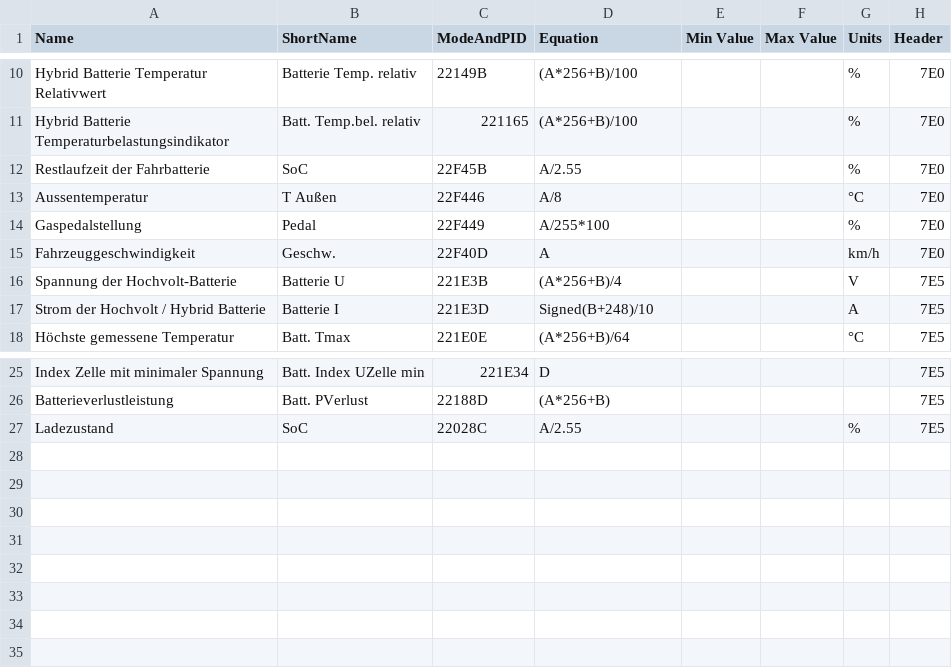
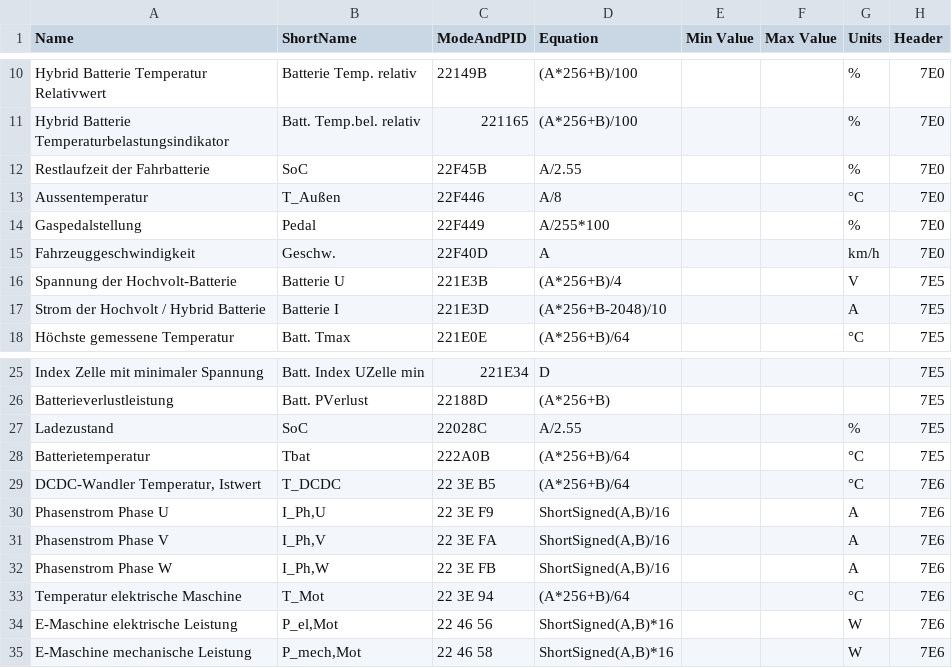
Before and after one commit to sharkcow/VW-e-UP-OBD-CAN-logs, a CSV file: carscanner.csv, drawn as a sheet; only a part is shown, gaps mark what is left out.

```diff
--- a/carscanner.csv
+++ b/carscanner.csv
@@ -12,3 +12,3 @@ Hybrid Batterie Temperaturbelastungsindikator;Batt. Temp.bel. relativ;221165;(A*
 Restlaufzeit der Fahrbatterie;SoC;22F45B;A/2.55;;;%;7E0
-Aussentemperatur;T Außen;22F446;A/8;;;°C;7E0
+Aussentemperatur;T_Außen;22F446;A/8;;;°C;7E0
 Gaspedalstellung;Pedal;22F449;A/255*100;;;%;7E0
@@ -16,3 +16,3 @@ Fahrzeuggeschwindigkeit;Geschw.;22F40D;A;;;km/h;7E0
 Spannung der Hochvolt-Batterie;Batterie U;221E3B;(A*256+B)/4;;;V;7E5
-Strom der Hochvolt / Hybrid Batterie;Batterie I;221E3D;Signed(B+248)/10;;;A;7E5
+Strom der Hochvolt / Hybrid Batterie;Batterie I;221E3D;(A*256+B-2048)/10;;;A;7E5
 Höchste gemessene Temperatur;Batt. Tmax;221E0E;(A*256+B)/64;;;°C;7E5
@@ -27 +27,9 @@ Batterieverlustleistung;Batt. PVerlust;22188D;(A*256+B);;;;7E5
 Ladezustand;SoC;22028C;A/2.55;;;%;7E5
+Batterietemperatur;Tbat;222A0B;(A*256+B)/64;;;°C;7E5
+DCDC-Wandler Temperatur, Istwert;T_DCDC;22 3E B5;(A*256+B)/64;;;°C;7E6
+Phasenstrom Phase U;I_Ph,U;22 3E F9;ShortSigned(A,B)/16;;;A;7E6
+Phasenstrom Phase V;I_Ph,V;22 3E FA;ShortSigned(A,B)/16;;;A;7E6
+Phasenstrom Phase W;I_Ph,W;22 3E FB;ShortSigned(A,B)/16;;;A;7E6
+Temperatur elektrische Maschine;T_Mot;22 3E 94;(A*256+B)/64;;;°C;7E6
+E-Maschine elektrische Leistung;P_el,Mot;22 46 56;ShortSigned(A,B)*16;;;W;7E6
+E-Maschine mechanische Leistung;P_mech,Mot;22 46 58;ShortSigned(A,B)*16;;;W;7E6
```
Also changed, not shown: 1 other file.
